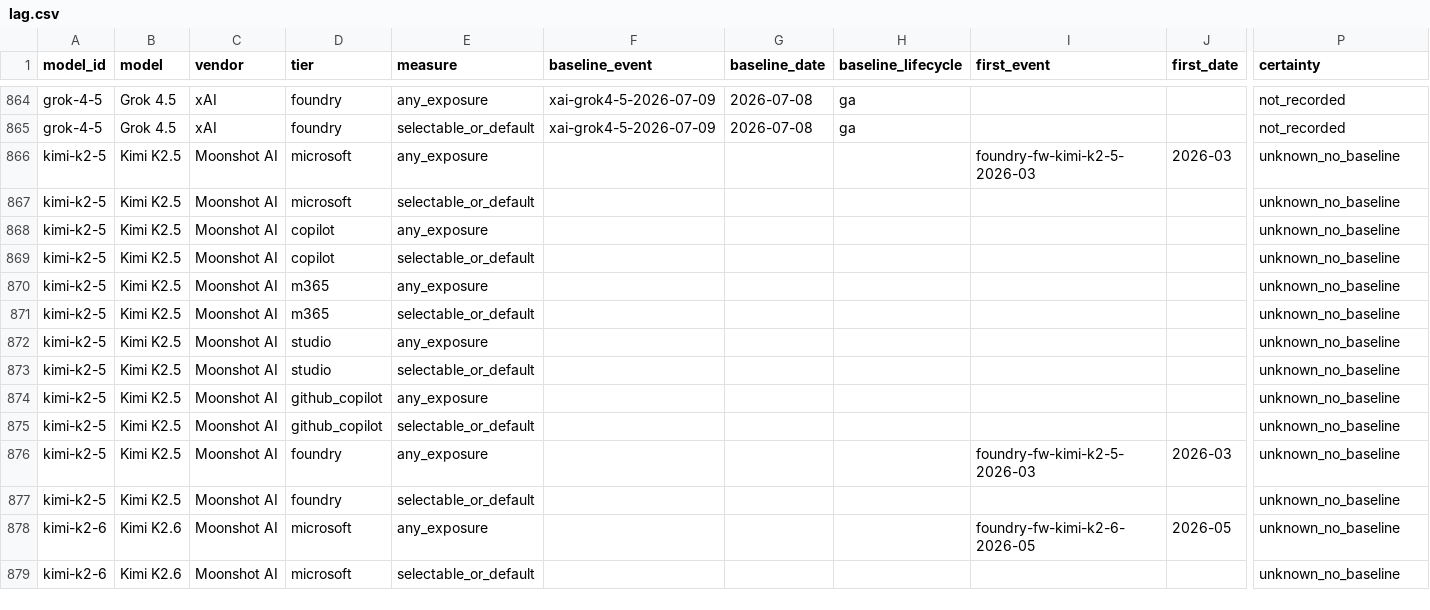
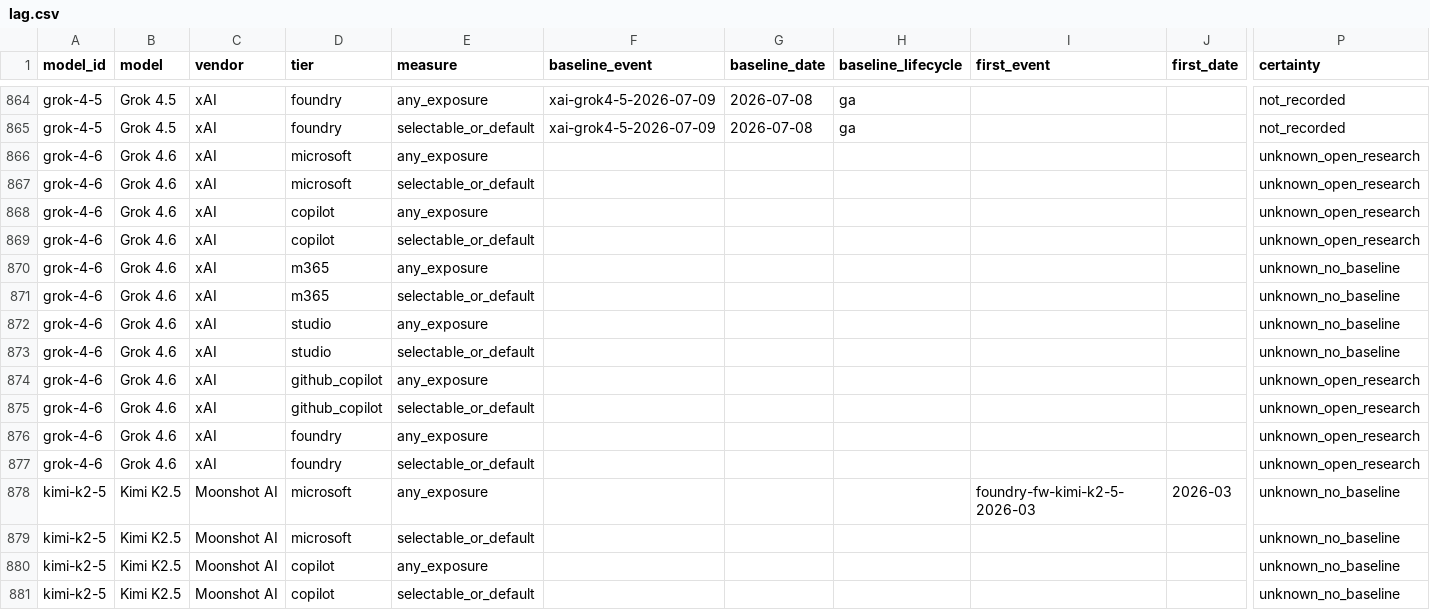
Before and after one commit to Bibbleq/frontier-model-tracker, a CSV file: generated/lag.csv, drawn as a sheet; only a part is shown, gaps mark what is left out; the shorter side is filled out with more unchanged rows; rows hold the shown columns only; the diff names each change by its address in the sheet, - before the commit and + after, or states it on an @@ line.

```diff
--- a/generated/lag.csv
+++ b/generated/lag.csv
+row 866: grok-4-6 | Grok 4.6 | xAI | microsoft | any_exposure |  |  |  |  |  | unknown_open_research
+row 867: grok-4-6 | Grok 4.6 | xAI | microsoft | selectable_or_default |  |  |  |  |  | unknown_open_research
+row 868: grok-4-6 | Grok 4.6 | xAI | copilot | any_exposure |  |  |  |  |  | unknown_open_research
+row 869: grok-4-6 | Grok 4.6 | xAI | copilot | selectable_or_default |  |  |  |  |  | unknown_open_research
+row 870: grok-4-6 | Grok 4.6 | xAI | m365 | any_exposure |  |  |  |  |  | unknown_no_baseline
+row 871: grok-4-6 | Grok 4.6 | xAI | m365 | selectable_or_default |  |  |  |  |  | unknown_no_baseline
+row 872: grok-4-6 | Grok 4.6 | xAI | studio | any_exposure |  |  |  |  |  | unknown_no_baseline
+row 873: grok-4-6 | Grok 4.6 | xAI | studio | selectable_or_default |  |  |  |  |  | unknown_no_baseline
+row 874: grok-4-6 | Grok 4.6 | xAI | github_copilot | any_exposure |  |  |  |  |  | unknown_open_research
+row 875: grok-4-6 | Grok 4.6 | xAI | github_copilot | selectable_or_default |  |  |  |  |  | unknown_open_research
+row 876: grok-4-6 | Grok 4.6 | xAI | foundry | any_exposure |  |  |  |  |  | unknown_open_research
+row 877: grok-4-6 | Grok 4.6 | xAI | foundry | selectable_or_default |  |  |  |  |  | unknown_open_research
```
Also changed, not shown: generated/models.csv, generated/validation-backlog.csv, 5 other files.
